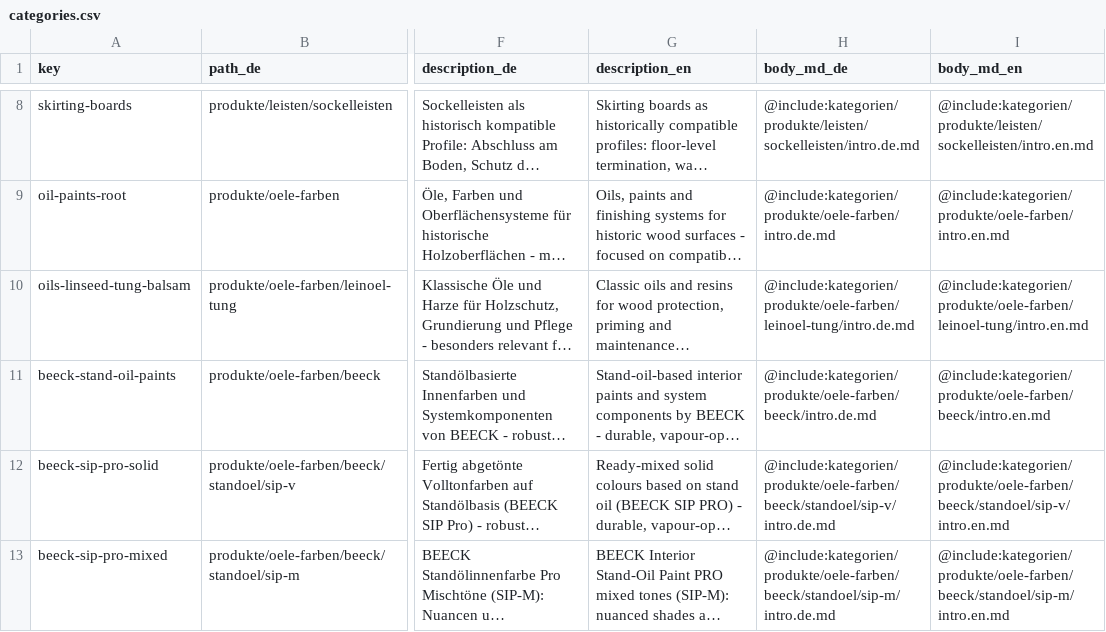
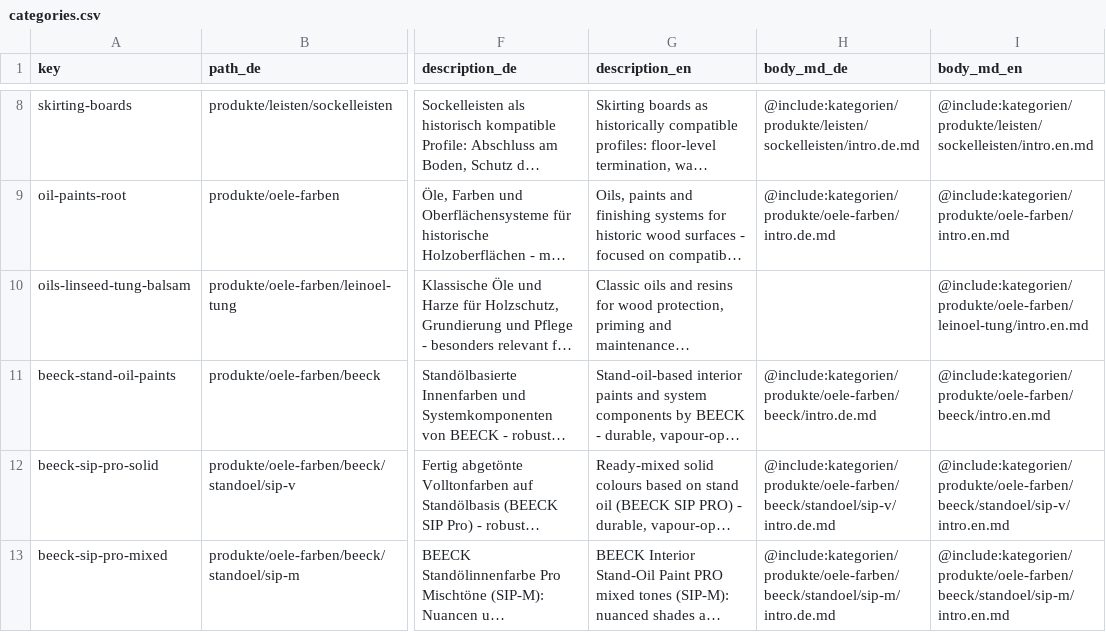
Before and after one commit to Vertafelungen/vertaefelungen, a CSV file: wissen/ssot/categories.csv, drawn as a sheet; only a part is shown, gaps mark what is left out; long unchanged cells end in …; the diff names each change by its address in the sheet, - before the commit and + after, or states it on an @@ line.

Commit message:
content(wissen): render leinoel-tung category slots (disable legacy body_md_de) (#438)

```diff
--- a/wissen/ssot/categories.csv
+++ b/wissen/ssot/categories.csv
-H10 (body_md_de): @include:kategorien/produkte/oele-farben/leinoel-tung/intro.de.md
+H10 (body_md_de): (empty)
```
Also changed, not shown: 1 other file.
